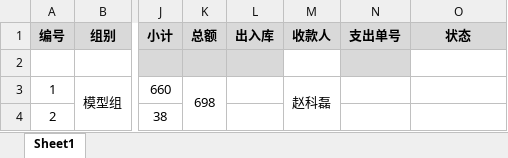
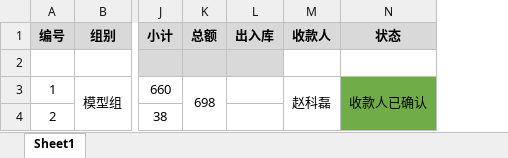
Before and after one commit to xhao79/smartcar_2024, an Excel workbook: expense/模型组/2024-04-16/汇总表.xlsx, sheet Sheet1, drawn as a sheet; only a part is shown, gaps mark what is left out; values as stored, in another font and other column widths than the file's, no borders; conditional formats not drawn; removed rows and columns are numbered as before the commit, all else as after; the diff names each change by its address in the sheet, - before the commit and + after, or states it on an @@ line.

Commit message:
收款人已确认

```diff
--- a/expense/模型组/2024-04-16/汇总表.xlsx (sheet Sheet1)
+++ b/expense/模型组/2024-04-16/汇总表.xlsx (sheet Sheet1)
-column N (支出单号), empty
-N3 (状态): (empty)
+N3 (状态): 收款人已确认
-N3:N4 fill: none
+N3:N4 fill: #70AD47
+N3:N4 merged
```
